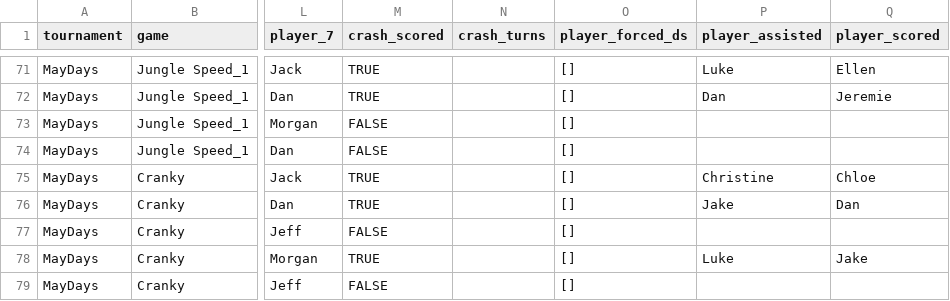
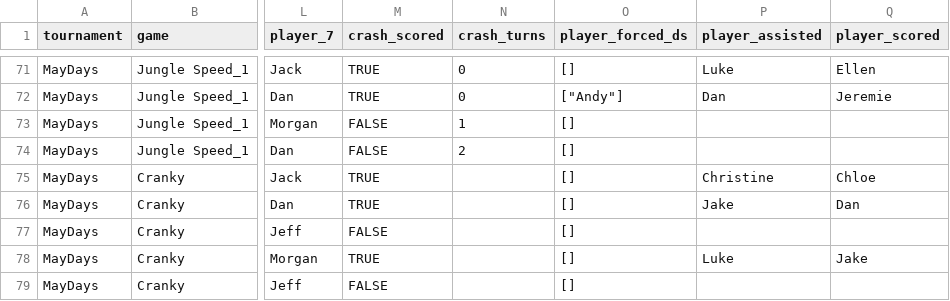
Before and after one commit to tamidodo/crash-wizard, a CSV file: data/crash_app_db_raw.csv, drawn as a sheet; only a part is shown, gaps mark what is left out; the diff covers the shown part only; the diff names each change by its address in the sheet, - before the commit and + after, or states it on an @@ line.

```diff
--- a/data/crash_app_db_raw.csv
+++ b/data/crash_app_db_raw.csv
-N71:N72 (crash_turns): (empty)
+N71:N72 (crash_turns): 0
-O72 (player_forced_ds): []
+O72 (player_forced_ds): ["Andy"]
-N73 (crash_turns): (empty)
+N73 (crash_turns): 1
-N74 (crash_turns): (empty)
+N74 (crash_turns): 2
```
Also changed, not shown: 38 edited cells elsewhere in this file, data/crash_app_db.csv.
